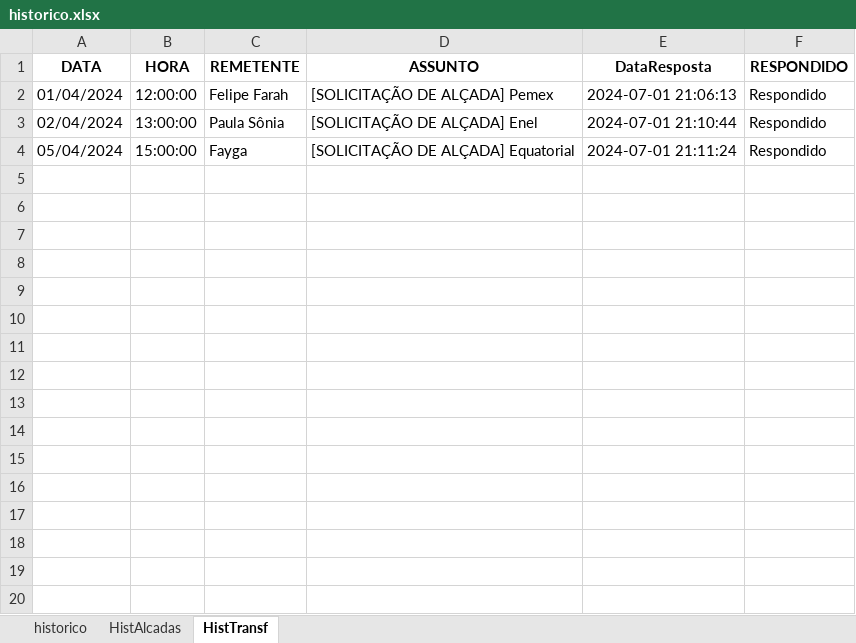
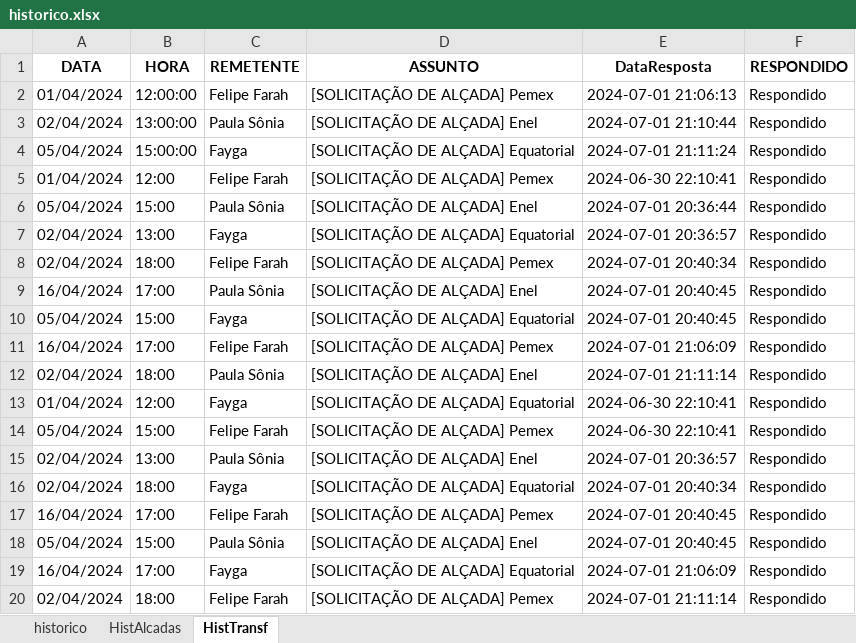
Before and after one commit to alineelaine/teste, an Excel workbook: historico.xlsx, sheet HistTransf, drawn as a sheet; values as stored, in another font and other column widths than the file's, no borders; the diff names each change by its address in the sheet, - before the commit and + after, or states it on an @@ line.

```diff
--- a/historico.xlsx (sheet HistTransf)
+++ b/historico.xlsx (sheet HistTransf)
+row 5: 01/04/2024 | 12:00 | Felipe Farah | [SOLICITAÇÃO DE ALÇADA] Pemex | 2024-06-30 22:10:41 | Respondido
+row 6: 05/04/2024 | 15:00 | Paula Sônia | [SOLICITAÇÃO DE ALÇADA] Enel | 2024-07-01 20:36:44 | Respondido
+row 7: 02/04/2024 | 13:00 | Fayga | [SOLICITAÇÃO DE ALÇADA] Equatorial | 2024-07-01 20:36:57 | Respondido
+row 8: 02/04/2024 | 18:00 | Felipe Farah | [SOLICITAÇÃO DE ALÇADA] Pemex | 2024-07-01 20:40:34 | Respondido
+row 9: 16/04/2024 | 17:00 | Paula Sônia | [SOLICITAÇÃO DE ALÇADA] Enel | 2024-07-01 20:40:45 | Respondido
+row 10: 05/04/2024 | 15:00 | Fayga | [SOLICITAÇÃO DE ALÇADA] Equatorial | 2024-07-01 20:40:45 | Respondido
+row 11: 16/04/2024 | 17:00 | Felipe Farah | [SOLICITAÇÃO DE ALÇADA] Pemex | 2024-07-01 21:06:09 | Respondido
+row 12: 02/04/2024 | 18:00 | Paula Sônia | [SOLICITAÇÃO DE ALÇADA] Enel | 2024-07-01 21:11:14 | Respondido
+row 13: 01/04/2024 | 12:00 | Fayga | [SOLICITAÇÃO DE ALÇADA] Equatorial | 2024-06-30 22:10:41 | Respondido
+row 14: 05/04/2024 | 15:00 | Felipe Farah | [SOLICITAÇÃO DE ALÇADA] Pemex | 2024-06-30 22:10:41 | Respondido
+row 15: 02/04/2024 | 13:00 | Paula Sônia | [SOLICITAÇÃO DE ALÇADA] Enel | 2024-07-01 20:36:57 | Respondido
+row 16: 02/04/2024 | 18:00 | Fayga | [SOLICITAÇÃO DE ALÇADA] Equatorial | 2024-07-01 20:40:34 | Respondido
+row 17: 16/04/2024 | 17:00 | Felipe Farah | [SOLICITAÇÃO DE ALÇADA] Pemex | 2024-07-01 20:40:45 | Respondido
+row 18: 05/04/2024 | 15:00 | Paula Sônia | [SOLICITAÇÃO DE ALÇADA] Enel | 2024-07-01 20:40:45 | Respondido
+row 19: 16/04/2024 | 17:00 | Fayga | [SOLICITAÇÃO DE ALÇADA] Equatorial | 2024-07-01 21:06:09 | Respondido
+row 20: 02/04/2024 | 18:00 | Felipe Farah | [SOLICITAÇÃO DE ALÇADA] Pemex | 2024-07-01 21:11:14 | Respondido
```
Also changed, not shown: sheet HistAlcadas, 13 other files.
